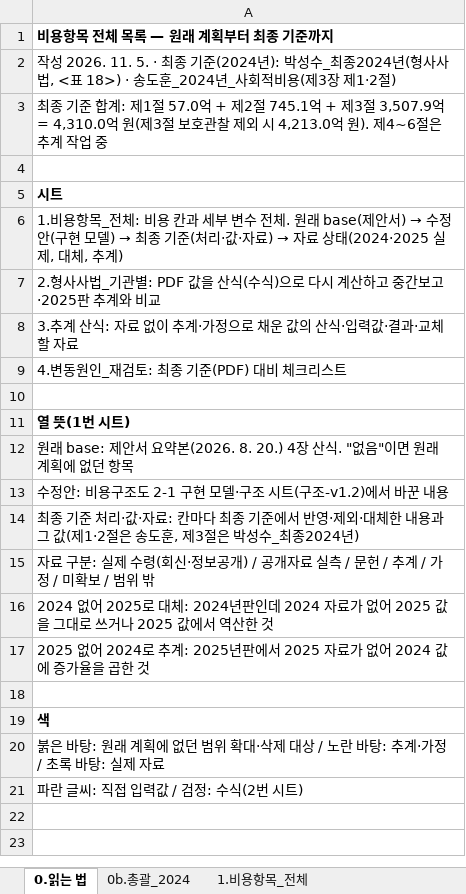
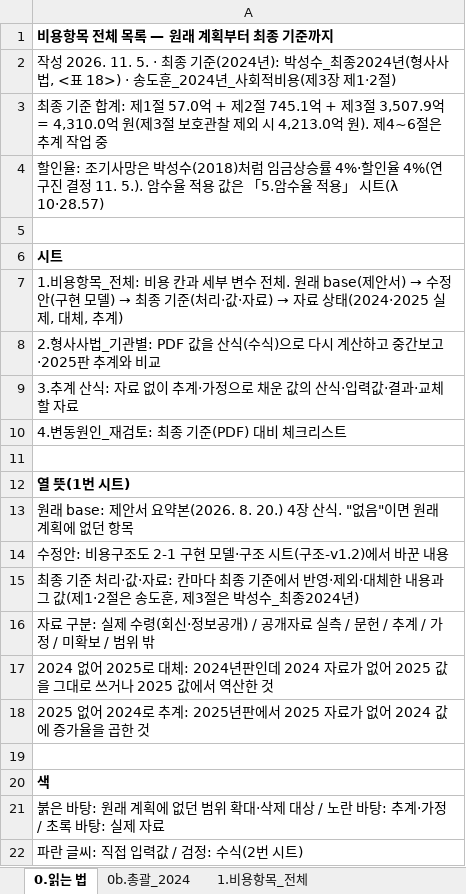
Before and after one commit to adminmrobo/drug-crime-social-cost, an Excel workbook: docs/비용항목_전체목록_최종기준2024_2026-11-05.xlsx, sheet 0.읽는 법, drawn as a sheet; values as stored, in another font and other column widths than the file's, no borders; the diff names each change by its address in the sheet, - before the commit and + after, or states it on an @@ line.

```diff
--- a/docs/비용항목_전체목록_최종기준2024_2026-11-05.xlsx (sheet 0.읽는 법)
+++ b/docs/비용항목_전체목록_최종기준2024_2026-11-05.xlsx (sheet 0.읽는 법)
+row 4: 할인율: 조기사망은 박성수(2018)처럼 임금상승률 4%·할인율 4%(연구진 결정 11. 5.). 암수율 적용 값은 「5.암수율 적용」 시트(λ 10·28.57)
```
Also changed, not shown: sheet 4.변동원인_재검토, sheet 1.비용항목_전체, other sheet tabs, 2 other files.
